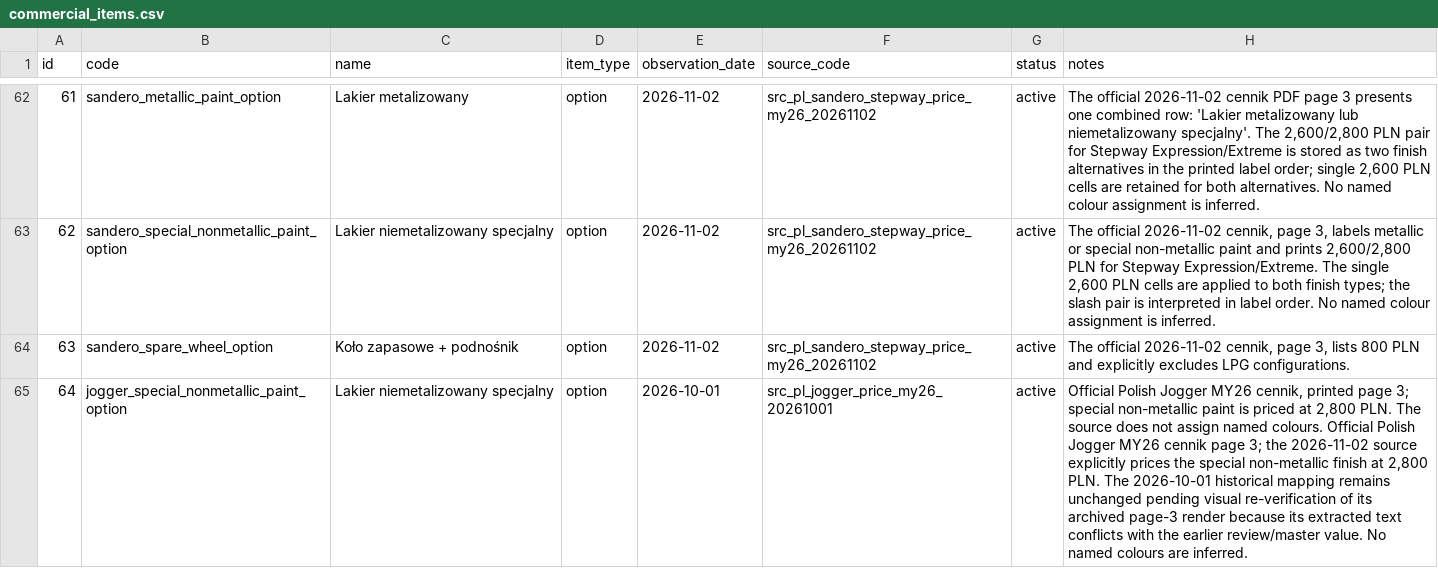
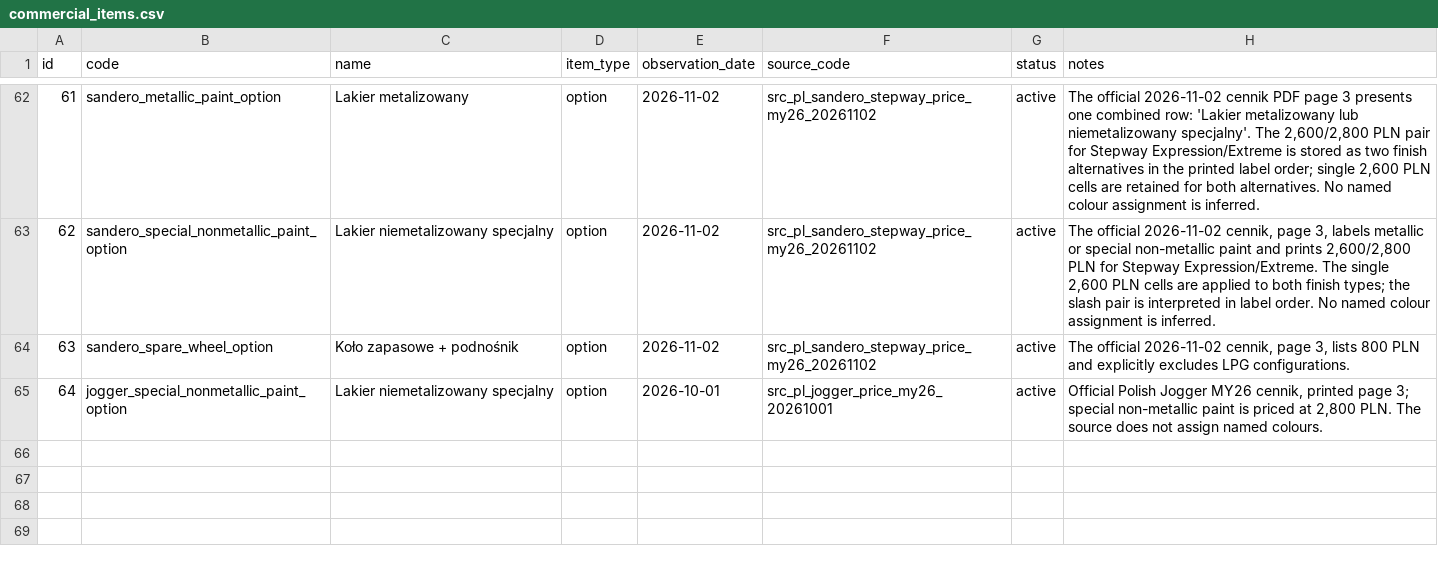
Before and after one commit to xbodzio7/Dacia-Knowledge-Base, a CSV file: data/master/commercial_items.csv, drawn as a sheet; only a part is shown, gaps mark what is left out; the diff names each change by its address in the sheet, - before the commit and + after, or states it on an @@ line.

Commit message:
fix(jogger): preserve existing item contract and report baselines

```diff
--- a/data/master/commercial_items.csv
+++ b/data/master/commercial_items.csv
-H65 (notes): …named colours. Official Polish Jogger MY26 cennik page 3; the 2026-11-02 source explicitly prices the special non-metallic finish at 2,800 PLN. The 2026-10-01 historical mapping remains unchanged pending visual re-verification of its archived page-3 render because its extracted text conflicts with the earlier review/master value. No named colours are inferred.
+H65 (notes): …named colours.
```
Also changed, not shown: 10 other files.
